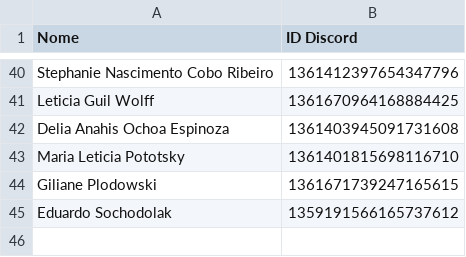
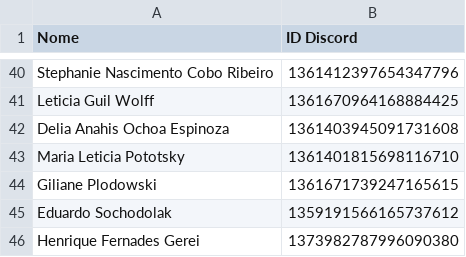
Before and after one commit to BMZadvogadosassociados/Extrato, a CSV file: Banco_de_Dados_de_IDs_do_Discord.csv, drawn as a sheet; only a part is shown, gaps mark what is left out.

Commit message:
Update Banco_de_Dados_de_IDs_do_Discord.csv

```diff
--- a/Banco_de_Dados_de_IDs_do_Discord.csv
+++ b/Banco_de_Dados_de_IDs_do_Discord.csv
@@ -45 +45,2 @@ Giliane Plodowski,1361671739247165615
 Eduardo Sochodolak,1359191566165737612
+Henrique Fernades Gerei,1373982787996090380
```
